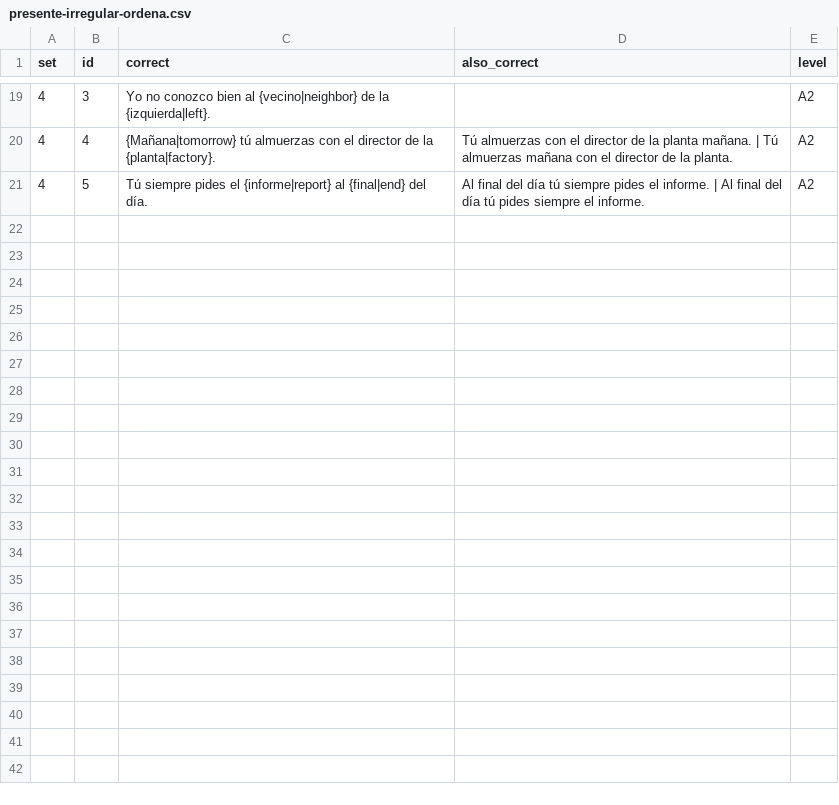
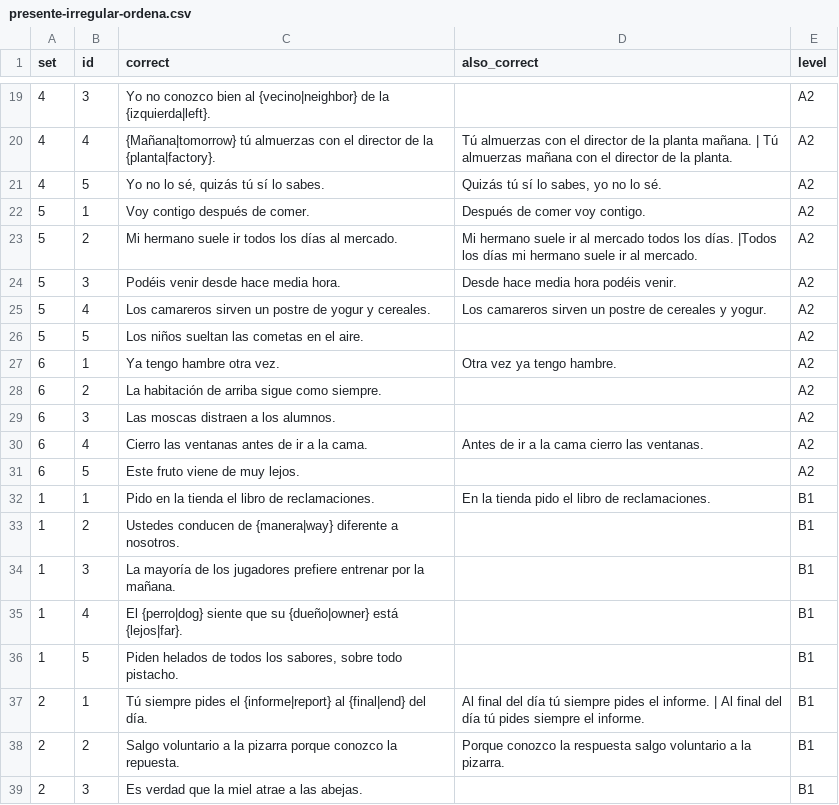
Before and after one commit to beaim19/spanishdespacio, a CSV file: content/exercises/presente-irregular-ordena.csv, drawn as a sheet; only a part is shown, gaps mark what is left out; the diff covers the shown part only.

```diff
--- a/content/exercises/presente-irregular-ordena.csv
+++ b/content/exercises/presente-irregular-ordena.csv
@@ -20,2 +20,20 @@
 4,4,{Mañana|tomorrow} tú almuerzas con el director de la {planta|factory}. ,Tú almuerzas con el director de la planta mañana. | Tú almuerzas mañana con el director de la planta.,A2
-4,5,Tú siempre pides el {informe|report} al {final|end} del día. ,Al final del día tú siempre pides el informe. | Al final del día tú pides siempre el informe. ,A2
+4,5,"Yo no lo sé, quizás tú sí lo sabes. ","Quizás tú sí lo sabes, yo no lo sé. ",A2
+5,1,Voy contigo después de comer. ,Después de comer voy contigo. ,A2
+5,2,Mi hermano suele ir todos los días al mercado. ,Mi hermano suele ir al mercado todos los días. |Todos los días mi hermano suele ir al mercado. ,A2
+5,3,Podéis venir desde hace media hora. ,Desde hace media hora podéis venir. ,A2
+5,4,Los camareros sirven un postre de yogur y cereales. ,Los camareros sirven un postre de cereales y yogur. ,A2
+5,5,Los niños sueltan las cometas en el aire. ,,A2
+6,1,Ya tengo hambre otra vez. ,Otra vez ya tengo hambre. ,A2
+6,2,La habitación de arriba sigue como siempre. ,,A2
+6,3,Las moscas distraen a los alumnos. ,,A2
+6,4,Cierro las ventanas antes de ir a la cama. ,Antes de ir a la cama cierro las ventanas. ,A2
+6,5,Este fruto viene de muy lejos. ,,A2
+1,1,Pido en la tienda el libro de reclamaciones. ,En la tienda pido el libro de reclamaciones. ,B1
+1,2,Ustedes conducen de {manera|way} diferente a nosotros. ,,B1
+1,3,La mayoría de los jugadores prefiere entrenar por la mañana. ,,B1
+1,4,El {perro|dog} siente que su {dueño|owner} está {lejos|far}. ,,B1
+1,5,"Piden helados de todos los sabores, sobre todo pistacho. ",,B1
+2,1,Tú siempre pides el {informe|report} al {final|end} del día. ,Al final del día tú siempre pides el informe. | Al final del día tú pides siempre el informe. ,B1
+2,2,Salgo voluntario a la pizarra porque conozco la repuesta. ,Porque conozco la respuesta salgo voluntario a la pizarra. ,B1
+2,3,Es verdad que la miel atrae a las abejas. ,,B1
```
Also changed, not shown: 22 added rows and 6 edited cells elsewhere in this file, content/exercises/presente-irregular-completa.csv, content/exercises/presente-irregular-empareja.csv, 6 other files.
